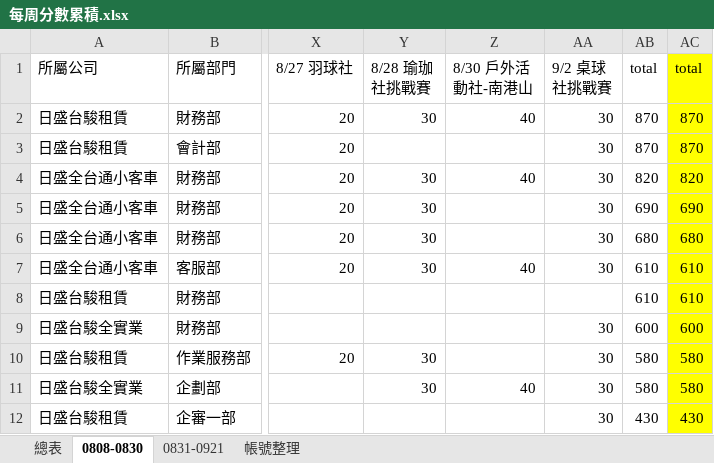
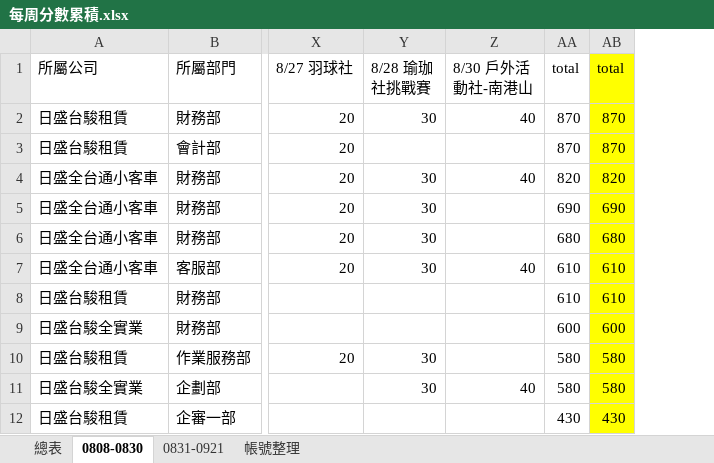
Before and after one commit to kenny1224/HealthMaster-Dashboard, an Excel workbook: data/每周分數累積.xlsx, sheet 0808-0830, drawn as a sheet; only a part is shown, gaps mark what is left out; values as stored, in another font and other column widths than the file's, no borders; the diff names each change by its address in the sheet, - before the commit and + after, or states it on an @@ line.

```diff
--- a/data/每周分數累積.xlsx (sheet 0808-0830)
+++ b/data/每周分數累積.xlsx (sheet 0808-0830)
-column AA (9/2 桌球社挑戰賽), rows 2-12: 30 | 30 | 30 | 30 | 30 | 30 |  | 30 | 30 | 30 | 30
```
Also changed, not shown: formulas that keep their value, 5 other files.
